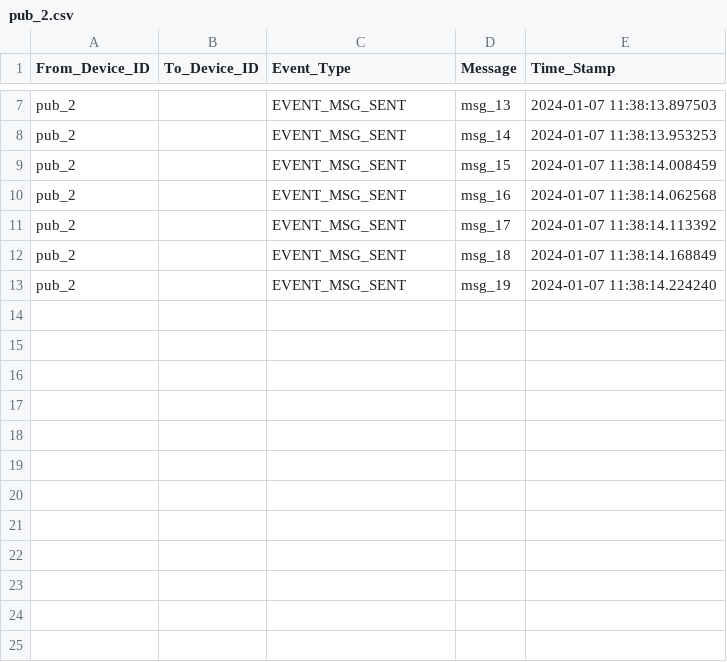
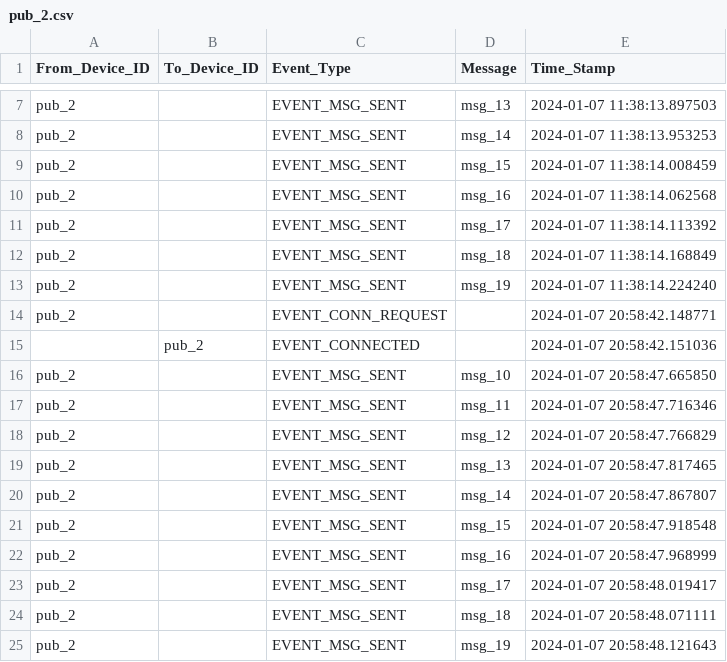
Before and after one commit to adnan333bd/iot-ht2023-data-protocols, a CSV file: src/network/mqtt/log/csv/pub_2.csv, drawn as a sheet; only a part is shown, gaps mark what is left out; the diff names each change by its address in the sheet, - before the commit and + after, or states it on an @@ line.

```diff
--- a/src/network/mqtt/log/csv/pub_2.csv
+++ b/src/network/mqtt/log/csv/pub_2.csv
+row 14: pub_2 |  | EVENT_CONN_REQUEST |  | 2024-01-07 20:58:42.148771
+row 15:  | pub_2 | EVENT_CONNECTED |  | 2024-01-07 20:58:42.151036
+row 16: pub_2 |  | EVENT_MSG_SENT | msg_10 | 2024-01-07 20:58:47.665850
+row 17: pub_2 |  | EVENT_MSG_SENT | msg_11 | 2024-01-07 20:58:47.716346
+row 18: pub_2 |  | EVENT_MSG_SENT | msg_12 | 2024-01-07 20:58:47.766829
+row 19: pub_2 |  | EVENT_MSG_SENT | msg_13 | 2024-01-07 20:58:47.817465
+row 20: pub_2 |  | EVENT_MSG_SENT | msg_14 | 2024-01-07 20:58:47.867807
+row 21: pub_2 |  | EVENT_MSG_SENT | msg_15 | 2024-01-07 20:58:47.918548
+row 22: pub_2 |  | EVENT_MSG_SENT | msg_16 | 2024-01-07 20:58:47.968999
+row 23: pub_2 |  | EVENT_MSG_SENT | msg_17 | 2024-01-07 20:58:48.019417
+row 24: pub_2 |  | EVENT_MSG_SENT | msg_18 | 2024-01-07 20:58:48.071111
+row 25: pub_2 |  | EVENT_MSG_SENT | msg_19 | 2024-01-07 20:58:48.121643
```
Also changed, not shown: src/network/mqtt/log/csv/pub_1.csv, src/network/mqtt/log/csv/pub_3.csv, 7 other files.
